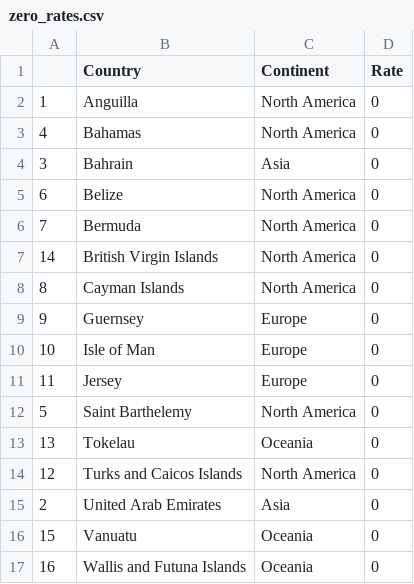
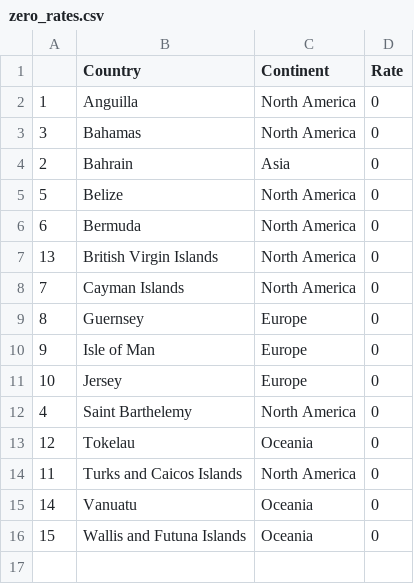
Before and after one commit to TaxFoundation/worldwide-corporate-tax-rates, a CSV file: final_outputs/zero_rates.csv, drawn as a sheet.

```diff
--- a/final_outputs/zero_rates.csv
+++ b/final_outputs/zero_rates.csv
@@ -2,16 +2,15 @@
 "1","Anguilla","North America",0
-"4","Bahamas","North America",0
-"3","Bahrain","Asia",0
-"6","Belize","North America",0
-"7","Bermuda","North America",0
-"14","British Virgin Islands","North America",0
-"8","Cayman Islands","North America",0
-"9","Guernsey","Europe",0
-"10","Isle of Man","Europe",0
-"11","Jersey","Europe",0
-"5","Saint Barthelemy","North America",0
-"13","Tokelau","Oceania",0
-"12","Turks and Caicos Islands","North America",0
-"2","United Arab Emirates","Asia",0
-"15","Vanuatu","Oceania",0
-"16","Wallis and Futuna Islands","Oceania",0
+"3","Bahamas","North America",0
+"2","Bahrain","Asia",0
+"5","Belize","North America",0
+"6","Bermuda","North America",0
+"13","British Virgin Islands","North America",0
+"7","Cayman Islands","North America",0
+"8","Guernsey","Europe",0
+"9","Isle of Man","Europe",0
+"10","Jersey","Europe",0
+"4","Saint Barthelemy","North America",0
+"12","Tokelau","Oceania",0
+"11","Turks and Caicos Islands","North America",0
+"14","Vanuatu","Oceania",0
+"15","Wallis and Futuna Islands","Oceania",0
```
Also changed, not shown: final_outputs/rate_changes.csv, final_outputs/rate_time_series.csv, 26 other files.
